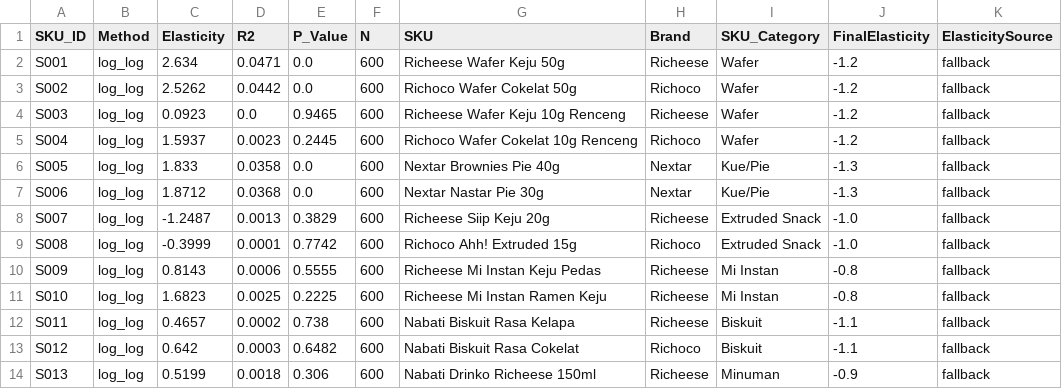
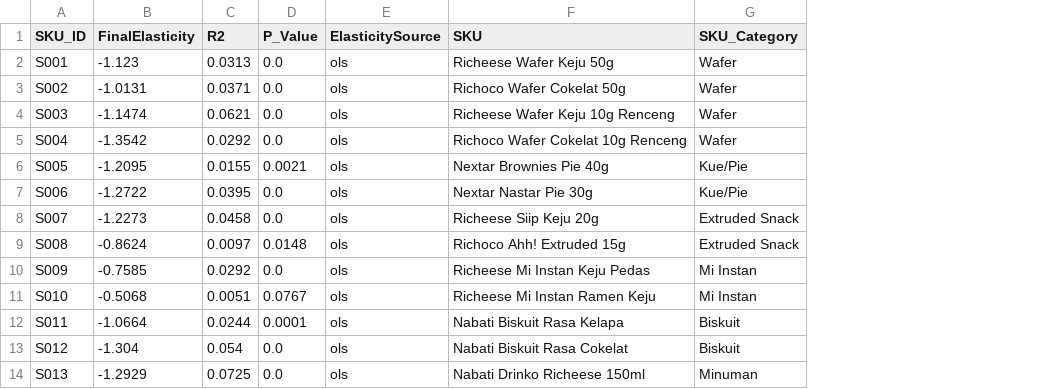
Before and after one commit to nadiaelvina/mapl, a CSV file: elasticity_per_sku.csv, drawn as a sheet; only a part is shown; removed rows and columns are numbered as before the commit, all else as after; the diff covers the shown part only; the diff names each change by its address in the sheet, - before the commit and + after, or states it on an @@ line.

```diff
--- a/elasticity_per_sku.csv
+++ b/elasticity_per_sku.csv
-column B (Method), rows 2-14: all log_log
-column C (Elasticity), rows 2-14: 2.634 | 2.5262 | 0.0923 | 1.5937 | 1.833 | 1.8712 | -1.2487 | -0.3999 | 0.8143 | 1.6823 | 0.4657 | 0.642 | 0.5199
+column B (FinalElasticity), rows 2-14: -1.123 | -1.0131 | -1.1474 | -1.3542 | -1.2095 | -1.2722 | -1.2273 | -0.8624 | -0.7585 | -0.5068 | -1.0664 | -1.304 | -1.2929
-column F (N), rows 2-14: all 600
+column E (ElasticitySource), rows 2-14: all ols
-column H (Brand), rows 2-14: Richeese | Richoco | Richeese | Richoco | Nextar | Nextar | Richeese | Richoco | Richeese | Richeese | Richeese | Richoco | Richeese
-column J (FinalElasticity), rows 2-14: -1.2 | -1.2 | -1.2 | -1.2 | -1.3 | -1.3 | -1.0 | -1.0 | -0.8 | -0.8 | -1.1 | -1.1 | -0.9
-column K (ElasticitySource), rows 2-14: all fallback
-C2 (R2): 0.0471
+C2 (R2): 0.0313
-C3 (R2): 0.0442
+C3 (R2): 0.0371
-C4 (R2): 0.0
+C4 (R2): 0.0621
-D4 (P_Value): 0.9465
+D4 (P_Value): 0.0
-C5 (R2): 0.0023
+C5 (R2): 0.0292
-D5 (P_Value): 0.2445
+D5 (P_Value): 0.0
-C6 (R2): 0.0358
+C6 (R2): 0.0155
-D6 (P_Value): 0.0
+D6 (P_Value): 0.0021
-C7 (R2): 0.0368
+C7 (R2): 0.0395
-C8 (R2): 0.0013
+C8 (R2): 0.0458
-D8 (P_Value): 0.3829
+D8 (P_Value): 0.0
-C9 (R2): 0.0001
+C9 (R2): 0.0097
-D9 (P_Value): 0.7742
+D9 (P_Value): 0.0148
-C10 (R2): 0.0006
+C10 (R2): 0.0292
-D10 (P_Value): 0.5555
+D10 (P_Value): 0.0
-C11 (R2): 0.0025
+C11 (R2): 0.0051
-D11 (P_Value): 0.2225
+D11 (P_Value): 0.0767
-C12 (R2): 0.0002
+C12 (R2): 0.0244
-D12 (P_Value): 0.738
+D12 (P_Value): 0.0001
-C13 (R2): 0.0003
+C13 (R2): 0.054
-D13 (P_Value): 0.6482
+D13 (P_Value): 0.0
-C14 (R2): 0.0018
+C14 (R2): 0.0725
-D14 (P_Value): 0.306
+D14 (P_Value): 0.0
```
Also changed, not shown: 14 edited cells elsewhere in this file, base_forecast.csv, cannibalization_matrix.csv, 3 other files.
